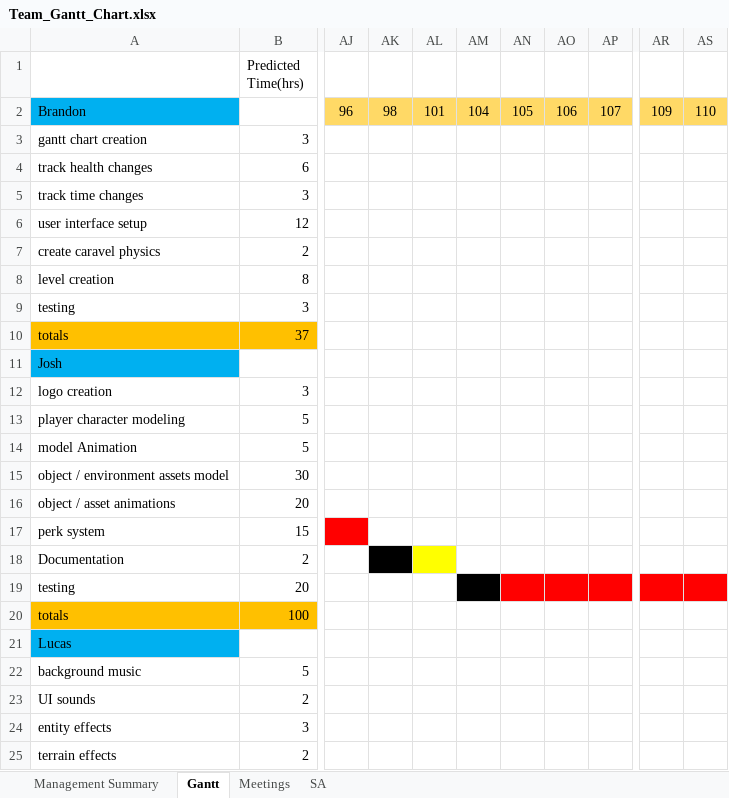
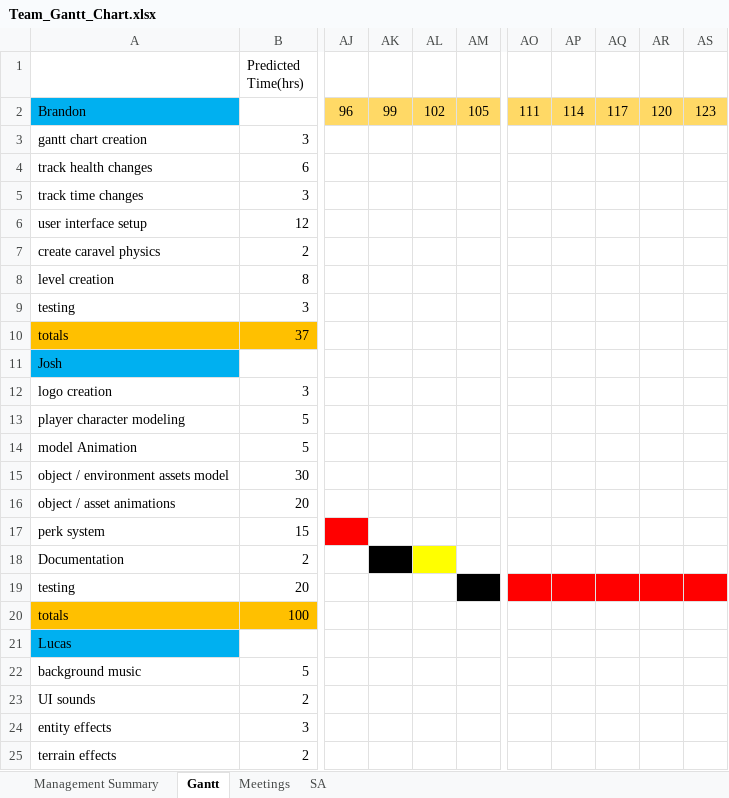
Before and after one commit to cjwilliams97/6_Angry_Devs, an Excel workbook: Docs/Team_Gantt_Chart.xlsx, sheet Gantt, drawn as a sheet; only a part is shown, gaps mark what is left out; values as stored, in another font and other column widths than the file's, no borders; removed rows and columns are numbered as before the commit, all else as after; the diff names each change by its address in the sheet, - before the commit and + after, or states it on an @@ line.

Commit message:
Actually Updated Gantt Chart

```diff
--- a/Docs/Team_Gantt_Chart.xlsx (sheet Gantt)
+++ b/Docs/Team_Gantt_Chart.xlsx (sheet Gantt)
-column AM, row 2: 104
-column AO, row 2: 106
-column AP, row 2: 107
+column AO, row 2: 111
+column AP, row 2: 114
+column AQ, row 2: 117
-AK2: 98
+AK2: 99
-AL2: 101
+AL2: 102
-AR2: 109
+AR2: 120
-AS2: 110
+AS2: 123
-AM19 fill: #FF0000
+AM19 fill: #000000
```
Also changed, not shown: sheet Management Summary.
